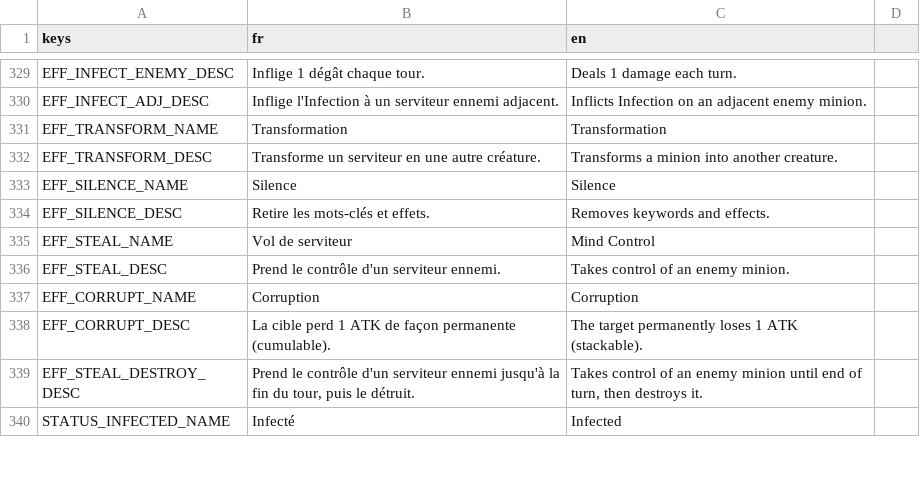
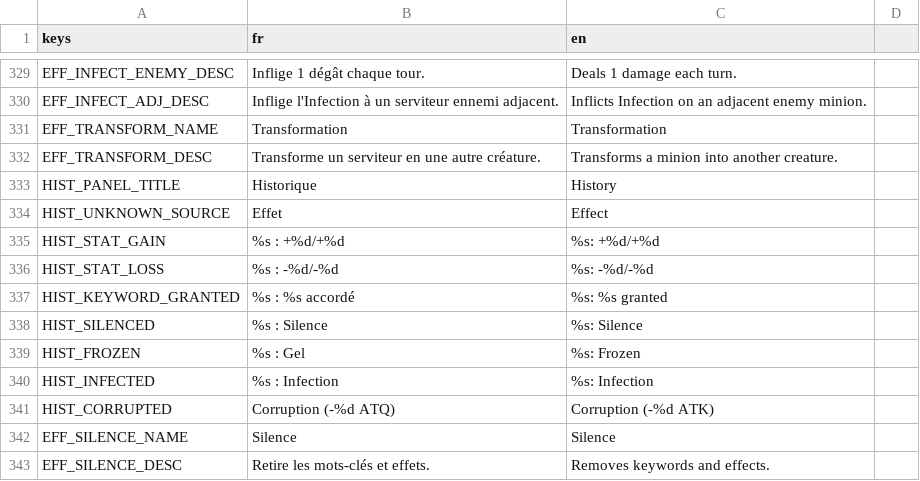
Before and after one commit to Nicolas82200/Wyrdane, a CSV file: translations/game.csv, drawn as a sheet; only a part is shown, gaps mark what is left out; the shorter side is filled out with more unchanged rows.

Commit message:
feat: buff/debuff history tooltip on the left of a hovered minion
New Minion.buffs log (previously declared but unused), populated by
EffectManager.record_history() whenever a minion receives a stat
change (Buff/Debuff/DebuffATK), a granted keyword, Silence, Freeze,
Infection, or Corruption stacks. TooltipData.build_history_panel_for_minion
renders it as a single compact panel; BoardMinion shows it to the left
of the hovered card, mirroring the existing keyword/status tooltip
stack on the right so the two never collide.

```diff
--- a/translations/game.csv
+++ b/translations/game.csv
@@ -332,2 +332,11 @@ EFF_TRANSFORM_NAME,"Transformation","Transformation"
 EFF_TRANSFORM_DESC,"Transforme un serviteur en une autre créature.","Transforms a minion into another creature."
+HIST_PANEL_TITLE,"Historique","History"
+HIST_UNKNOWN_SOURCE,"Effet","Effect"
+HIST_STAT_GAIN,"%s : +%d/+%d","%s: +%d/+%d"
+HIST_STAT_LOSS,"%s : -%d/-%d","%s: -%d/-%d"
+HIST_KEYWORD_GRANTED,"%s : %s accordé","%s: %s granted"
+HIST_SILENCED,"%s : Silence","%s: Silence"
+HIST_FROZEN,"%s : Gel","%s: Frozen"
+HIST_INFECTED,"%s : Infection","%s: Infection"
+HIST_CORRUPTED,"Corruption (-%d ATQ)","Corruption (-%d ATK)"
 EFF_SILENCE_NAME,"Silence","Silence"
```
Also changed, not shown: 6 other files.
